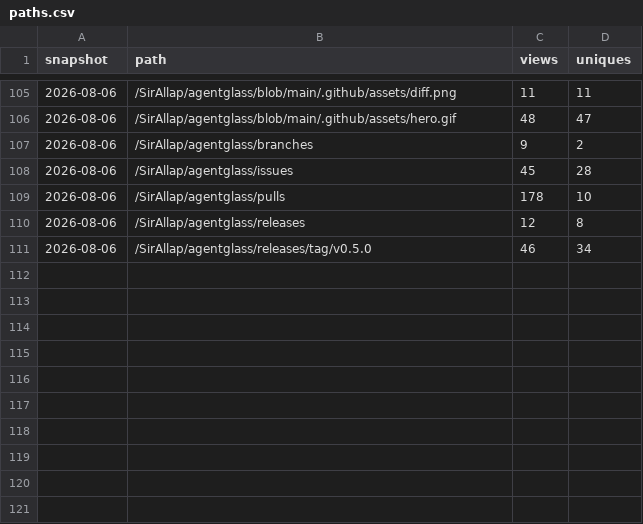
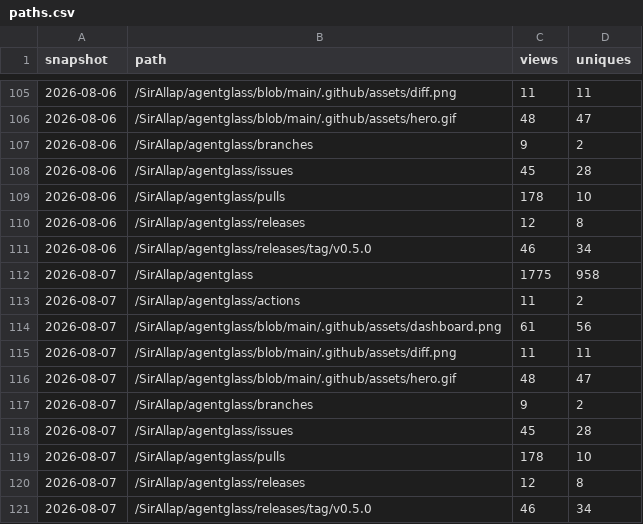
Before and after one commit to SirAllap/agentglass, a CSV file: paths.csv, drawn as a sheet; only a part is shown, gaps mark what is left out; the diff names each change by its address in the sheet, - before the commit and + after, or states it on an @@ line.

```diff
--- a/paths.csv
+++ b/paths.csv
+row 112: 2026-08-07 | /SirAllap/agentglass | 1775 | 958
+row 113: 2026-08-07 | /SirAllap/agentglass/actions | 11 | 2
+row 114: 2026-08-07 | /SirAllap/agentglass/blob/main/.github/assets/dashboard.png | 61 | 56
+row 115: 2026-08-07 | /SirAllap/agentglass/blob/main/.github/assets/diff.png | 11 | 11
+row 116: 2026-08-07 | /SirAllap/agentglass/blob/main/.github/assets/hero.gif | 48 | 47
+row 117: 2026-08-07 | /SirAllap/agentglass/branches | 9 | 2
+row 118: 2026-08-07 | /SirAllap/agentglass/issues | 45 | 28
+row 119: 2026-08-07 | /SirAllap/agentglass/pulls | 178 | 10
+row 120: 2026-08-07 | /SirAllap/agentglass/releases | 12 | 8
+row 121: 2026-08-07 | /SirAllap/agentglass/releases/tag/v0.5.0 | 46 | 34
```
Also changed, not shown: referrers.csv.
